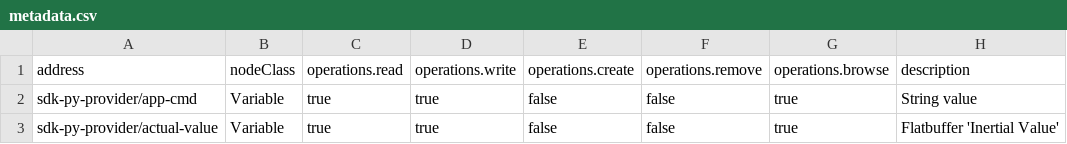
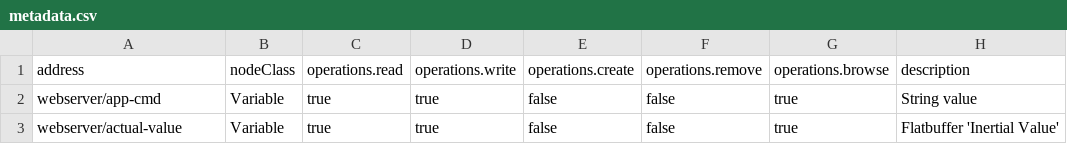
Before and after one commit to rcruzoliver/ctrlx_webserver, a CSV file: metadata.csv, drawn as a sheet; only a part is shown; the diff names each change by its address in the sheet, - before the commit and + after, or states it on an @@ line.

```diff
--- a/metadata.csv
+++ b/metadata.csv
-A2: sdk-py-provider/app-cmd
+A2: webserver/app-cmd
-A3: sdk-py-provider/actual-value
+A3: webserver/actual-value
```
Also changed, not shown: 30 other files.
